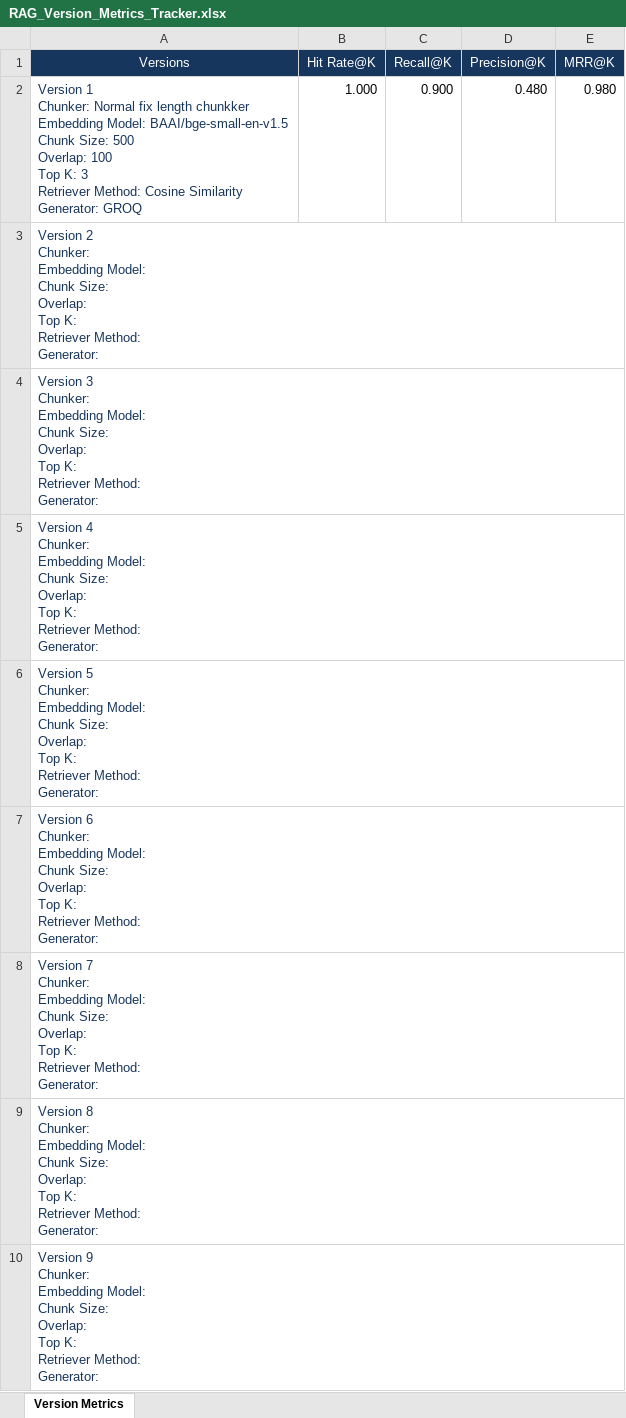
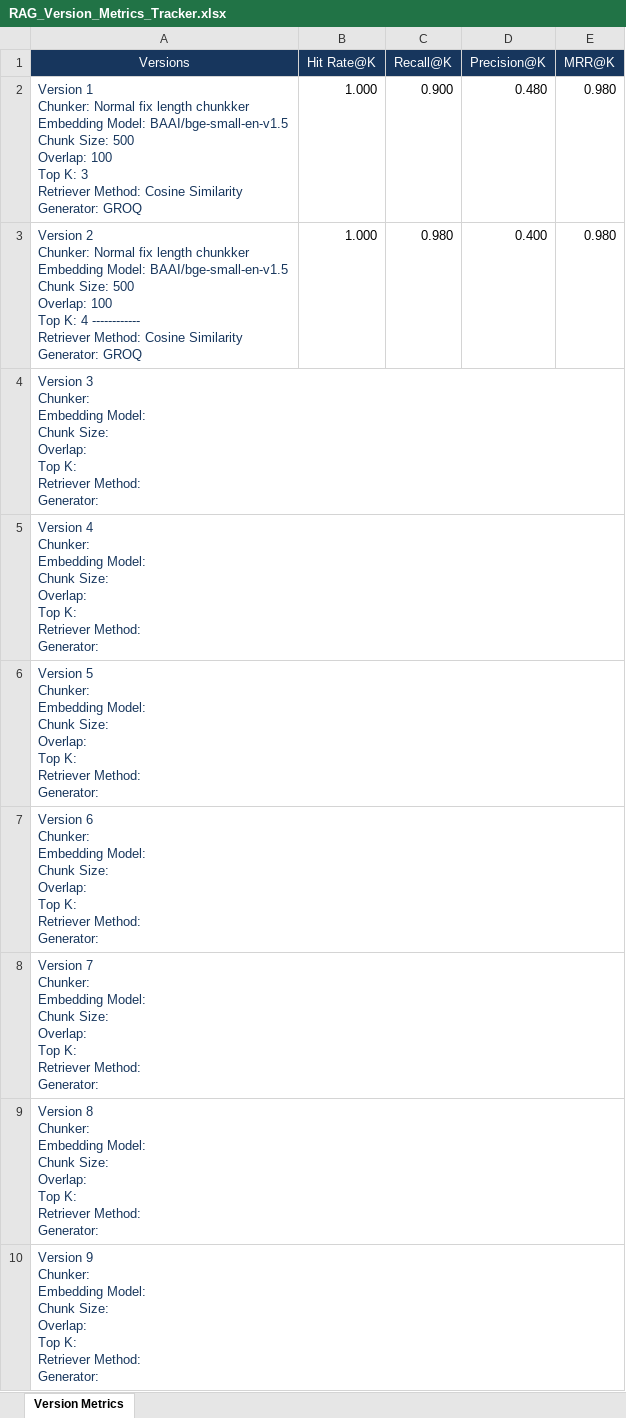
Before and after one commit to Lalith-mourya/RAG-Scratch-, an Excel workbook: RAG_Version_Metrics_Tracker.xlsx, sheet Version Metrics, drawn as a sheet; only a part is shown; values as stored, in another font and other column widths than the file's, no borders; table styles not drawn; removed rows and columns are numbered as before the commit, all else as after; ↵ is a line break in a cell; the diff names each change by its address in the sheet, - before the commit and + after, or states it on an @@ line.

Commit message:
Updated with version 2 (k=4)

```diff
--- a/RAG_Version_Metrics_Tracker.xlsx (sheet Version Metrics)
+++ b/RAG_Version_Metrics_Tracker.xlsx (sheet Version Metrics)
-row 3: Version 2 ↵ Chunker: ↵ Embedding Model: ↵ Chunk Size: ↵ Overlap: ↵ Top K: ↵ Retriever Method: ↵ Generator:
+row 3: Version 2 ↵ Chunker: Normal fix length chunkker ↵ Embedding Model: BAAI/bge-small-en-v1.5 ↵ Chunk Size: 500 ↵ Overlap: 100 ↵ Top K: 4 ------------ ↵ Retriever Method: Cosine Similarity ↵ Generator: GROQ | 1.000 | 0.980 | 0.400 | 0.980
```
